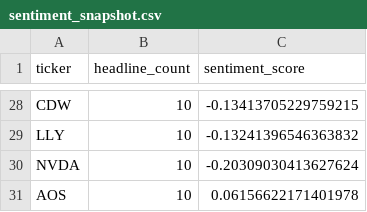
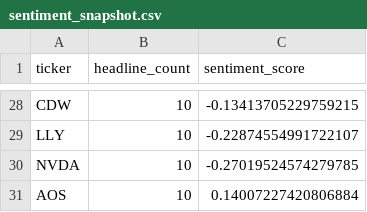
Before and after one commit to isaiahdm792-alt/stock--screener, a CSV file: sentiment_snapshot.csv, drawn as a sheet; only a part is shown, gaps mark what is left out; the diff covers the shown part only; the diff names each change by its address in the sheet, - before the commit and + after, or states it on an @@ line.

```diff
--- a/sentiment_snapshot.csv
+++ b/sentiment_snapshot.csv
-C29 (sentiment_score): -0.13241396546363832
+C29 (sentiment_score): -0.22874554991722107
-C30 (sentiment_score): -0.20309030413627624
+C30 (sentiment_score): -0.27019524574279785
-C31 (sentiment_score): 0.06156622171401978
+C31 (sentiment_score): 0.14007227420806884
```
Also changed, not shown: 2 added rows, 2 removed rows and 22 edited cells elsewhere in this file, fundamentals_snapshot.csv, insider_snapshot.csv, 3 other files.
